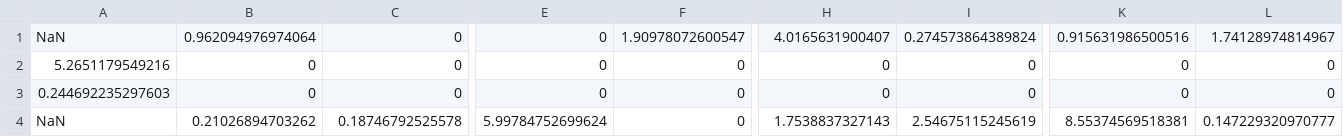
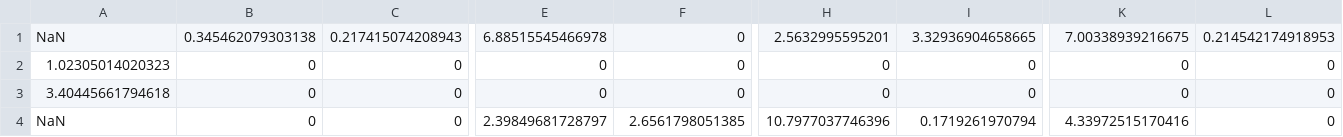
Before and after one commit to bleubreeymeow/alrisDistortionFit, a CSV file: PBCO/PBCO_1_3/raw_data/dim3/300K_L12_intensity_arr.csv, drawn as a sheet; only a part is shown, gaps mark what is left out; the diff covers the shown part only; the diff names each change by its address in the sheet, - before the commit and + after, or states it on an @@ line.

```diff
--- a/PBCO/PBCO_1_3/raw_data/dim3/300K_L12_intensity_arr.csv
+++ b/PBCO/PBCO_1_3/raw_data/dim3/300K_L12_intensity_arr.csv
-B1: 0.962094976974064
+B1: 0.345462079303138
-C1: 0
+C1: 0.217415074208943
-E1: 0
+E1: 6.88515545466978
-F1: 1.90978072600547
+F1: 0
-H1: 4.0165631900407
+H1: 2.5632995595201
-I1: 0.274573864389824
+I1: 3.32936904658665
-K1: 0.915631986500516
+K1: 7.00338939216675
-L1: 1.74128974814967
+L1: 0.214542174918953
-A2: 5.2651179549216
+A2: 1.02305014020323
-A3: 0.244692235297603
+A3: 3.40445661794618
-B4: 0.21026894703262
+B4: 0
-C4: 0.18746792525578
+C4: 0
-E4: 5.99784752699624
+E4: 2.39849681728797
-F4: 0
+F4: 2.6561798051385
-H4: 1.7538837327143
+H4: 10.7977037746396
-I4: 2.54675115245619
+I4: 0.1719261970794
-K4: 8.55374569518381
+K4: 4.33972515170416
-L4: 0.147229320970777
+L4: 0
```
Also changed, not shown: 79 edited cells elsewhere in this file, PBCO/PBCO_1_3/raw_data/1_3_LOGcombined_peaks_300K_no0.csv, PBCO/PBCO_1_3/raw_data/1_3_combined_peaks_300K_no0.csv, 7 other files.
